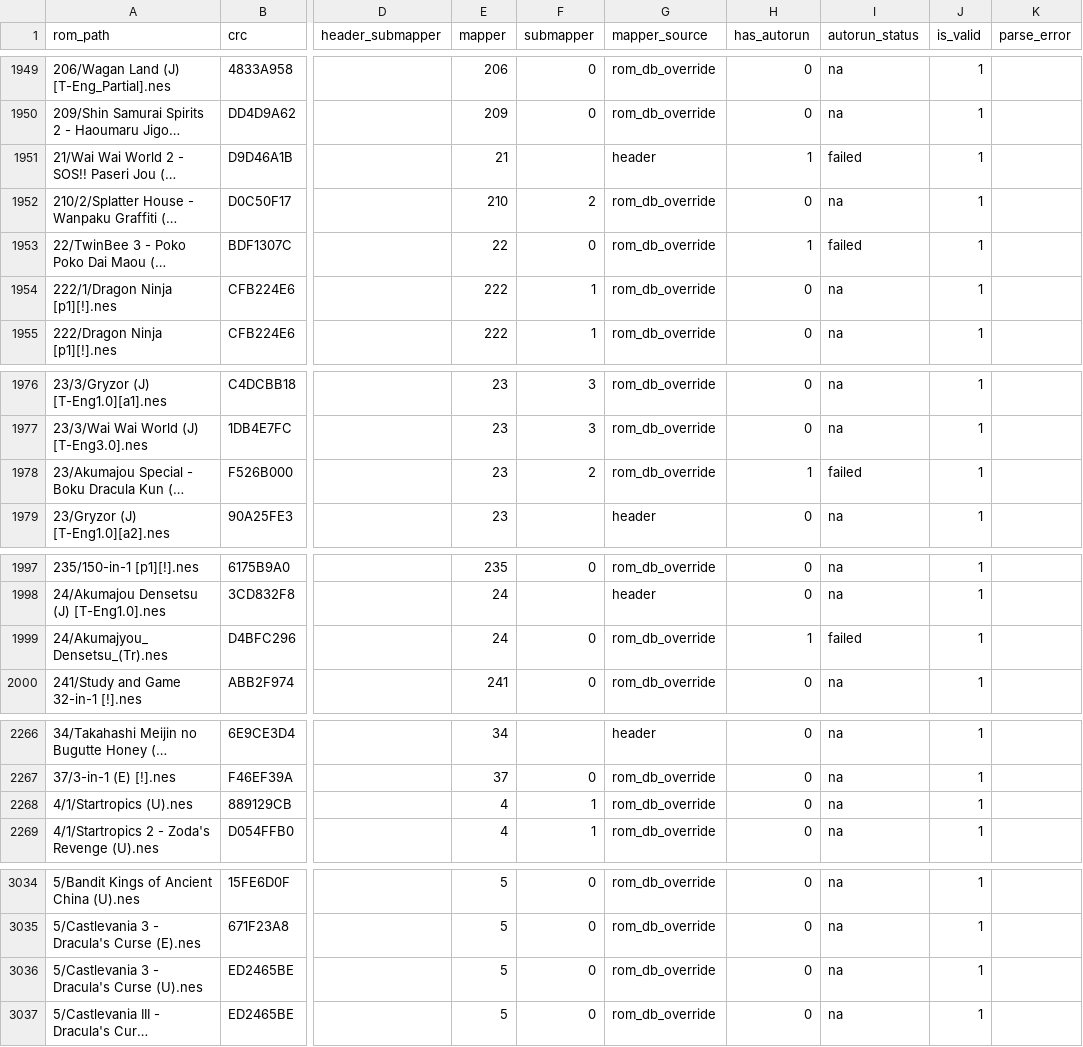
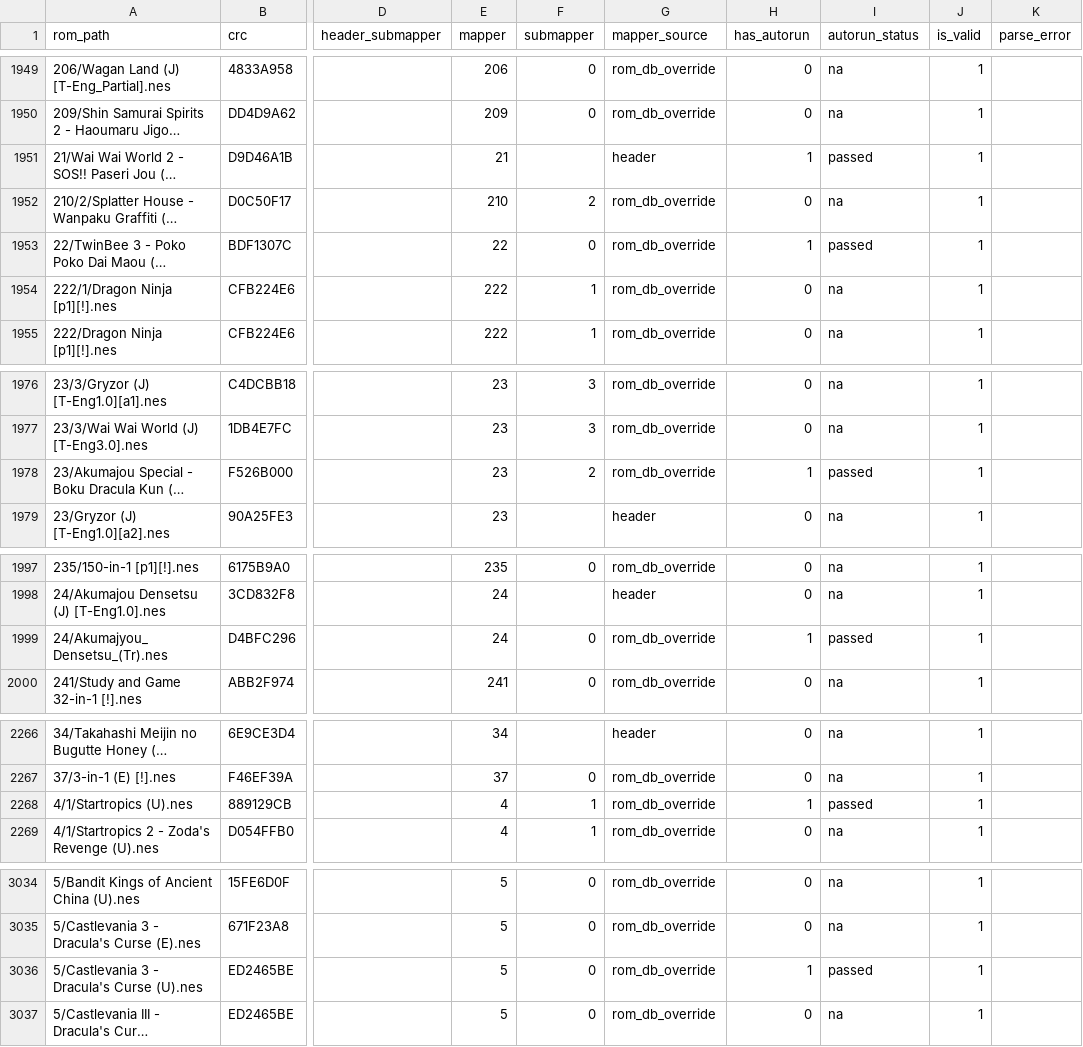
Before and after one commit to rmstdope/neser, a CSV file: scripts/mappertool/rom_files.csv, drawn as a sheet; only a part is shown, gaps mark what is left out; long unchanged cells end in …; the diff covers the shown part only; the diff names each change by its address in the sheet, - before the commit and + after, or states it on an @@ line.

Commit message:
feat: Enhance MapperToolApp with new features and UI improvements
- Added a mock for run_worker to avoid coroutine warnings during tests.
- Updated layout tests to ensure proper focus and button placements.
- Implemented new tests for row highlighting and scrolling behavior in the ROM table.
- Introduced functionality to recalculate failing CRCs for autorun files.
- Added CLI support for recalculating checkpoint CRCs in autorun files.
- Enhanced the main application logic to handle recalculation requests.
- Created a comprehensive UI design document outlining the Mapper Tool's interface and interactions.

```diff
--- a/scripts/mappertool/rom_files.csv
+++ b/scripts/mappertool/rom_files.csv
-I1951 (autorun_status): failed
+I1951 (autorun_status): passed
-I1953 (autorun_status): failed
+I1953 (autorun_status): passed
-I1978 (autorun_status): failed
+I1978 (autorun_status): passed
-I1999 (autorun_status): failed
+I1999 (autorun_status): passed
-H2268 (has_autorun): 0
+H2268 (has_autorun): 1
-I2268 (autorun_status): na
+I2268 (autorun_status): passed
-H3036 (has_autorun): 0
+H3036 (has_autorun): 1
-I3036 (autorun_status): na
+I3036 (autorun_status): passed
```
Also changed, not shown: 4 edited cells elsewhere in this file, 8 other files.
